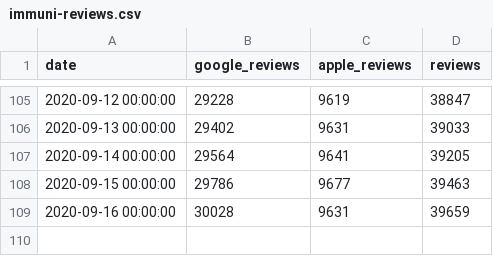
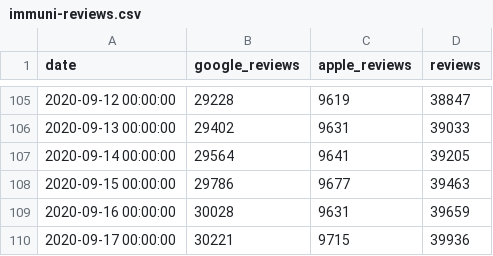
Before and after one commit to maxdevblock/covid-19-website, a CSV file: Italia/immuni-reviews.csv, drawn as a sheet; only a part is shown, gaps mark what is left out.

```diff
--- a/Italia/immuni-reviews.csv
+++ b/Italia/immuni-reviews.csv
@@ -109 +109,2 @@ date,google_reviews,apple_reviews,reviews
 2020-09-16 00:00:00,30028,9631,39659
+2020-09-17 00:00:00,30221,9715,39936
```
Also changed, not shown: 13 other files.
